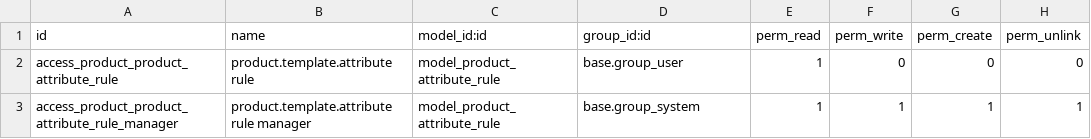
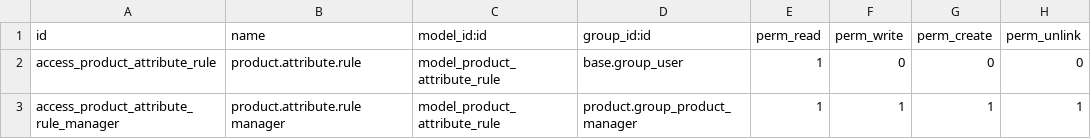
Before and after one commit to OCA/product-attribute, a CSV file: product_attribute_variant_rules/security/ir.model.access.csv, drawn as a sheet.

Commit message:
[IMP] product_attribute_variant_rules: security access for prod manager

```diff
--- a/product_attribute_variant_rules/security/ir.model.access.csv
+++ b/product_attribute_variant_rules/security/ir.model.access.csv
@@ -1,3 +1,3 @@
 id,name,model_id:id,group_id:id,perm_read,perm_write,perm_create,perm_unlink
-access_product_product_attribute_rule,product.template.attribute rule,model_product_attribute_rule,base.group_user,1,0,0,0
-access_product_product_attribute_rule_manager,product.template.attribute rule manager,model_product_attribute_rule,base.group_system,1,1,1,1
+access_product_attribute_rule,product.attribute.rule,model_product_attribute_rule,base.group_user,1,0,0,0
+access_product_attribute_rule_manager,product.attribute.rule manager,model_product_attribute_rule,product.group_product_manager,1,1,1,1
```
Also changed, not shown: 3 other files.
